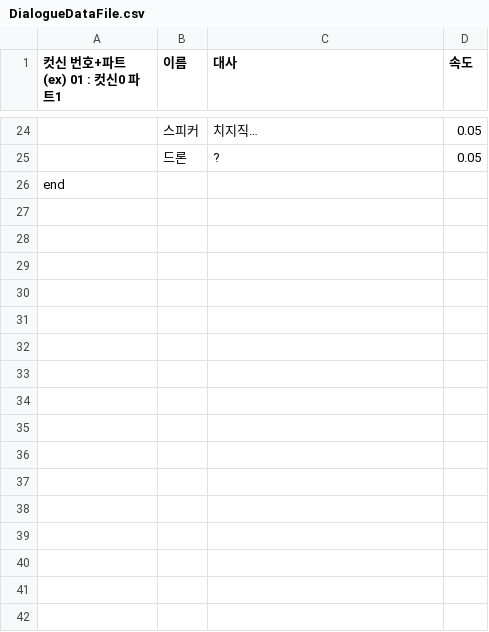
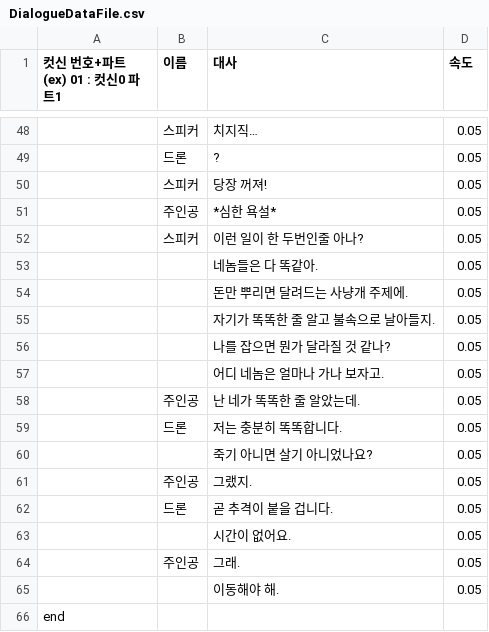
Before and after one commit to catsnakedog/NeonTraces, a CSV file: Assets/Data/DialogueDataFile.csv, drawn as a sheet; only a part is shown, gaps mark what is left out; the diff covers the shown part only; the diff names each change by its address in the sheet, - before the commit and + after, or states it on an @@ line.

```diff
--- a/Assets/Data/DialogueDataFile.csv
+++ b/Assets/Data/DialogueDataFile.csv
+row 50:  | 스피커 | 당장 꺼져! | 0.05
+row 51:  | 주인공 | *심한 욕설* | 0.05
+row 52:  | 스피커 | 이런 일이 한 두번인줄 아나? | 0.05
+row 53:  |  | 네놈들은 다 똑같아. | 0.05
+row 54:  |  | 돈만 뿌리면 달려드는 사냥개 주제에. | 0.05
+row 55:  |  | 자기가 똑똑한 줄 알고 불속으로 날아들지. | 0.05
+row 56:  |  | 나를 잡으면 뭔가 달라질 것 같나? | 0.05
+row 57:  |  | 어디 네놈은 얼마나 가나 보자고. | 0.05
+row 58:  | 주인공 | 난 네가 똑똑한 줄 알았는데. | 0.05
+row 59:  | 드론 | 저는 충분히 똑똑합니다. | 0.05
+row 60:  |  | 죽기 아니면 살기 아니었나요? | 0.05
+row 61:  | 주인공 | 그랬지. | 0.05
+row 62:  | 드론 | 곧 추격이 붙을 겁니다. | 0.05
+row 63:  |  | 시간이 없어요. | 0.05
+row 64:  | 주인공 | 그래. | 0.05
+row 65:  |  | 이동해야 해. | 0.05
```
Also changed, not shown: 24 added rows and 2 edited cells elsewhere in this file, 6 other files.
